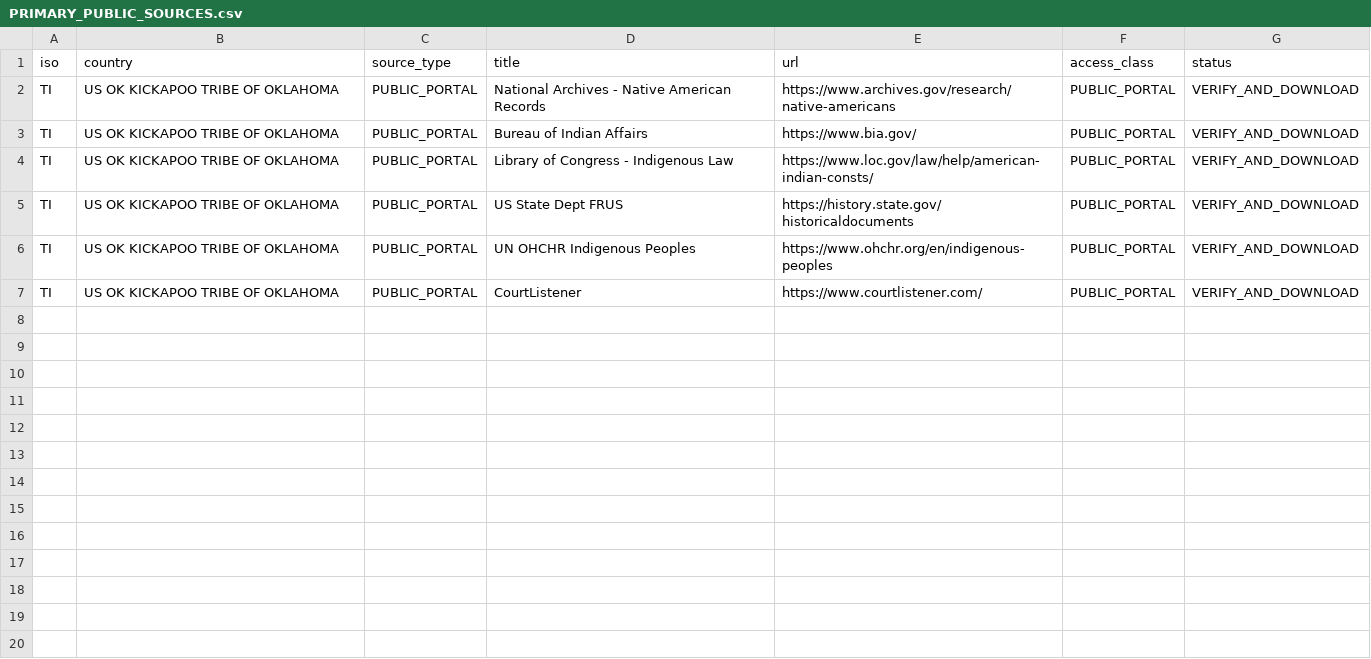
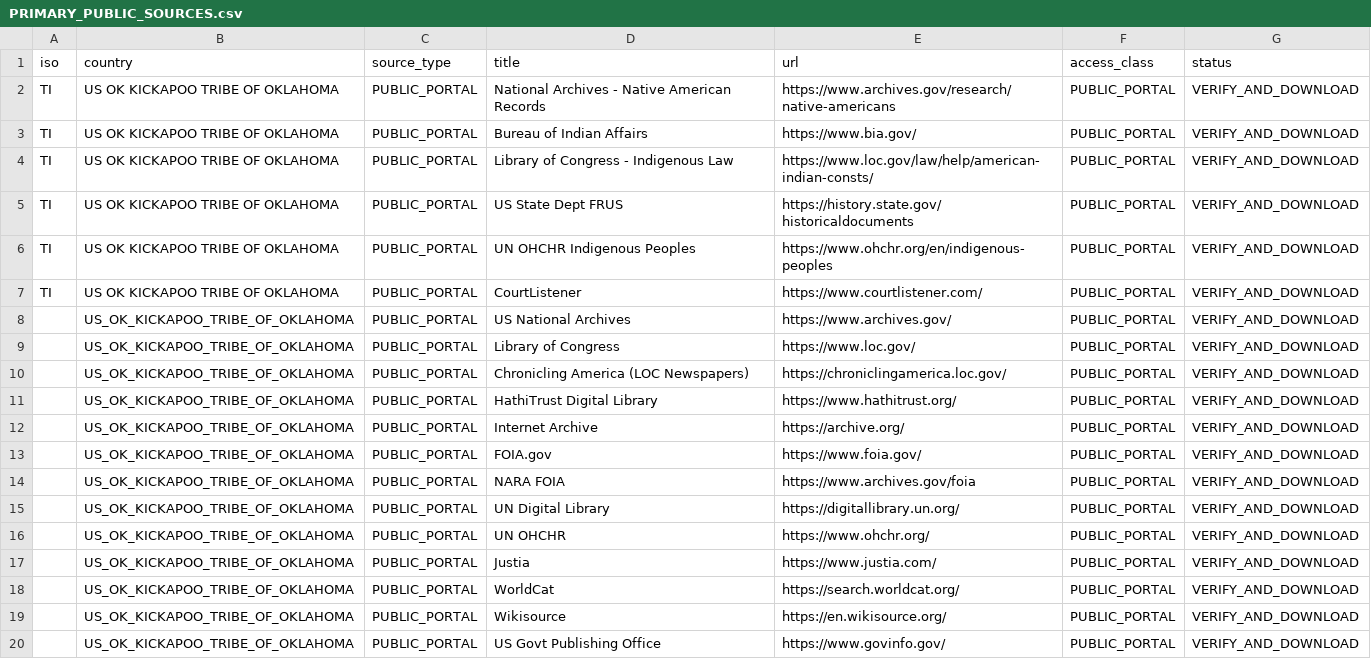
Before and after one commit to GlobalRestitutionAlliance/turtle-island-us-ok-kickapoo-tribe-of-oklahoma-master-litigation, a CSV file: 03_Evidentiary_Exhibits/PRIMARY_PUBLIC_SOURCES.csv, drawn as a sheet.

Commit message:
Expand primary public source registries (Batch 2)

```diff
--- a/03_Evidentiary_Exhibits/PRIMARY_PUBLIC_SOURCES.csv
+++ b/03_Evidentiary_Exhibits/PRIMARY_PUBLIC_SOURCES.csv
@@ -7 +7,14 @@ TI,US OK KICKAPOO TRIBE OF OKLAHOMA,PUBLIC_PORTAL,UN OHCHR Indigenous Peoples,ht
 TI,US OK KICKAPOO TRIBE OF OKLAHOMA,PUBLIC_PORTAL,CourtListener,https://www.courtlistener.com/,PUBLIC_PORTAL,VERIFY_AND_DOWNLOAD
+,US_OK_KICKAPOO_TRIBE_OF_OKLAHOMA,PUBLIC_PORTAL,US National Archives,https://www.archives.gov/,PUBLIC_PORTAL,VERIFY_AND_DOWNLOAD
+,US_OK_KICKAPOO_TRIBE_OF_OKLAHOMA,PUBLIC_PORTAL,Library of Congress,https://www.loc.gov/,PUBLIC_PORTAL,VERIFY_AND_DOWNLOAD
+,US_OK_KICKAPOO_TRIBE_OF_OKLAHOMA,PUBLIC_PORTAL,Chronicling America (LOC Newspapers),https://chroniclingamerica.loc.gov/,PUBLIC_PORTAL,VERIFY_AND_DOWNLOAD
+,US_OK_KICKAPOO_TRIBE_OF_OKLAHOMA,PUBLIC_PORTAL,HathiTrust Digital Library,https://www.hathitrust.org/,PUBLIC_PORTAL,VERIFY_AND_DOWNLOAD
+,US_OK_KICKAPOO_TRIBE_OF_OKLAHOMA,PUBLIC_PORTAL,Internet Archive,https://archive.org/,PUBLIC_PORTAL,VERIFY_AND_DOWNLOAD
+,US_OK_KICKAPOO_TRIBE_OF_OKLAHOMA,PUBLIC_PORTAL,FOIA.gov,https://www.foia.gov/,PUBLIC_PORTAL,VERIFY_AND_DOWNLOAD
+,US_OK_KICKAPOO_TRIBE_OF_OKLAHOMA,PUBLIC_PORTAL,NARA FOIA,https://www.archives.gov/foia,PUBLIC_PORTAL,VERIFY_AND_DOWNLOAD
+,US_OK_KICKAPOO_TRIBE_OF_OKLAHOMA,PUBLIC_PORTAL,UN Digital Library,https://digitallibrary.un.org/,PUBLIC_PORTAL,VERIFY_AND_DOWNLOAD
+,US_OK_KICKAPOO_TRIBE_OF_OKLAHOMA,PUBLIC_PORTAL,UN OHCHR,https://www.ohchr.org/,PUBLIC_PORTAL,VERIFY_AND_DOWNLOAD
+,US_OK_KICKAPOO_TRIBE_OF_OKLAHOMA,PUBLIC_PORTAL,Justia,https://www.justia.com/,PUBLIC_PORTAL,VERIFY_AND_DOWNLOAD
+,US_OK_KICKAPOO_TRIBE_OF_OKLAHOMA,PUBLIC_PORTAL,WorldCat,https://search.worldcat.org/,PUBLIC_PORTAL,VERIFY_AND_DOWNLOAD
+,US_OK_KICKAPOO_TRIBE_OF_OKLAHOMA,PUBLIC_PORTAL,Wikisource,https://en.wikisource.org/,PUBLIC_PORTAL,VERIFY_AND_DOWNLOAD
+,US_OK_KICKAPOO_TRIBE_OF_OKLAHOMA,PUBLIC_PORTAL,US Govt Publishing Office,https://www.govinfo.gov/,PUBLIC_PORTAL,VERIFY_AND_DOWNLOAD
```
Also changed, not shown: 2 other files.
